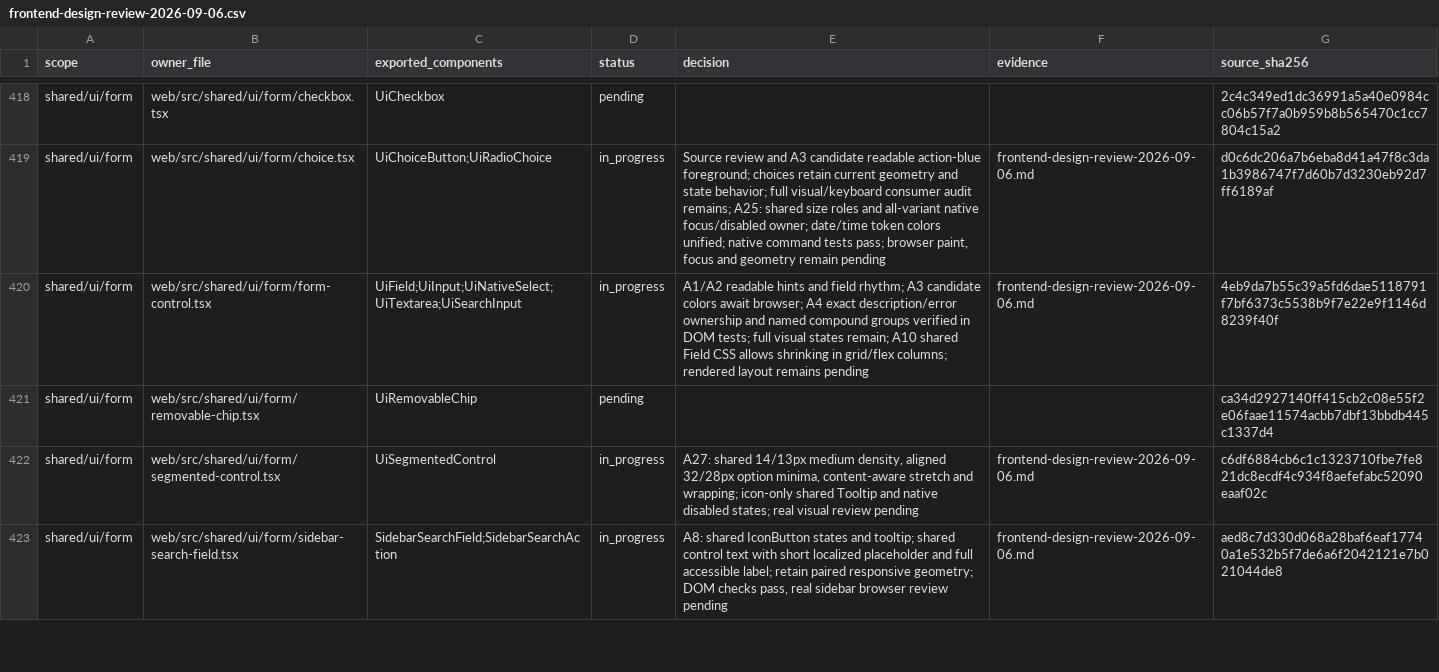
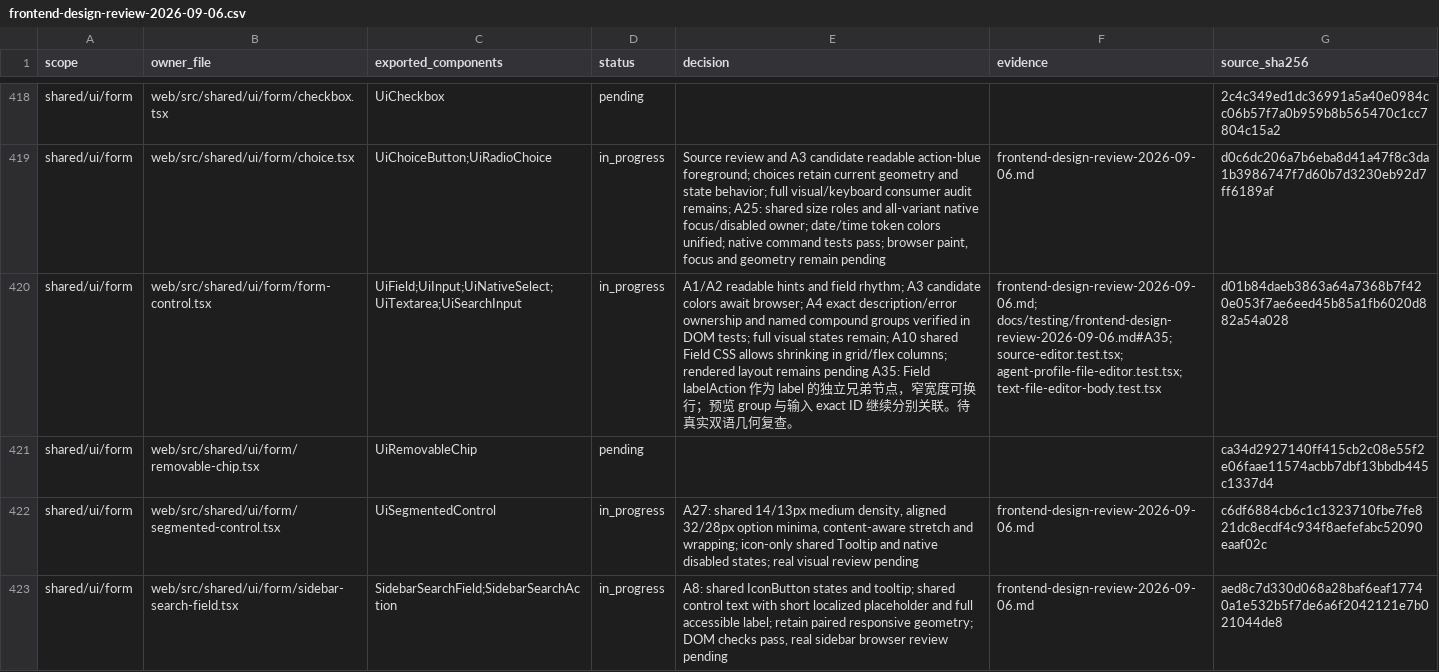
Before and after one commit to nexus-research-lab/nexus, a CSV file: docs/testing/frontend-design-review-2026-09-06.csv, drawn as a sheet; only a part is shown, gaps mark what is left out; the diff covers the shown part only; the diff names each change by its address in the sheet, - before the commit and + after, or states it on an @@ line.

Commit message:
:recycle: Share source editors and isolate profile save confirmations

```diff
--- a/docs/testing/frontend-design-review-2026-09-06.csv
+++ b/docs/testing/frontend-design-review-2026-09-06.csv
-E420 (decision): …remains pending
+E420 (decision): …remains pending A35: Field labelAction 作为 label 的独立兄弟节点，窄宽度可换行；预览 group 与输入 exact ID 继续分别关联。待真实双语几何复查。
-F420 (evidence): frontend-design-review-2026-09-06.md
+F420 (evidence): frontend-design-review-2026-09-06.md; docs/testing/frontend-design-review-2026-09-06.md#A35; source-editor.test.tsx; agent-profile-file-editor.test.tsx; text-file-editor-body.test.tsx
-G420 (source_sha256): 4eb9da7b55c39a5fd6dae5118791f7bf6373c5538b9f7e22e9f1146d8239f40f
+G420 (source_sha256): d01b84daeb3863a64a7368b7f420e053f7ae6eed45b85a1fb6020d882a54a028
```
Also changed, not shown: 1 added row and 10 edited cells elsewhere in this file, 23 other files.
